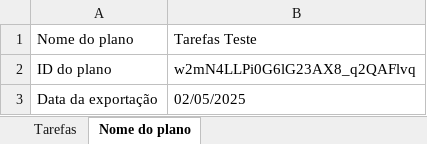
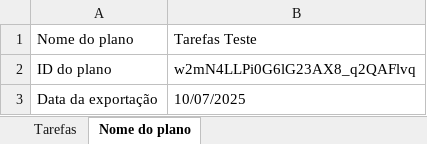
Before and after one commit to Goestoso/learning, an Excel workbook: automations/filter_tasks_planner/data/Tasks Planner.xlsx, sheet Nome do plano, drawn as a sheet; values as stored, in another font and other column widths than the file's, no borders; the diff names each change by its address in the sheet, - before the commit and + after, or states it on an @@ line.

```diff
--- a/automations/filter_tasks_planner/data/Tasks Planner.xlsx (sheet Nome do plano)
+++ b/automations/filter_tasks_planner/data/Tasks Planner.xlsx (sheet Nome do plano)
-B3: 02/05/2025
+B3: 10/07/2025
```
Also changed, not shown: sheet Tarefas, 1 other file.
